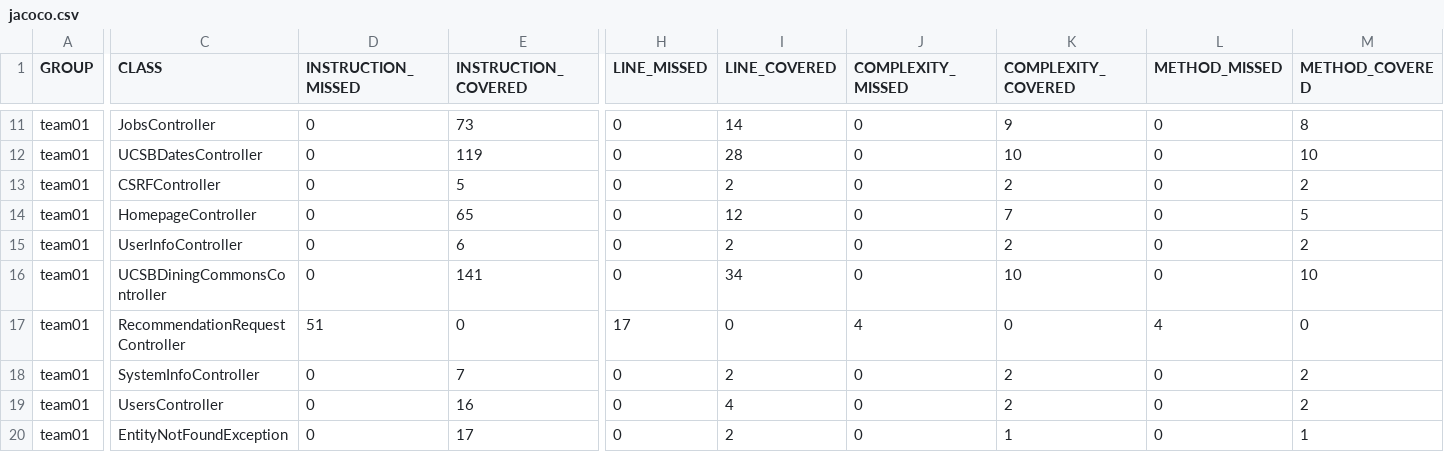
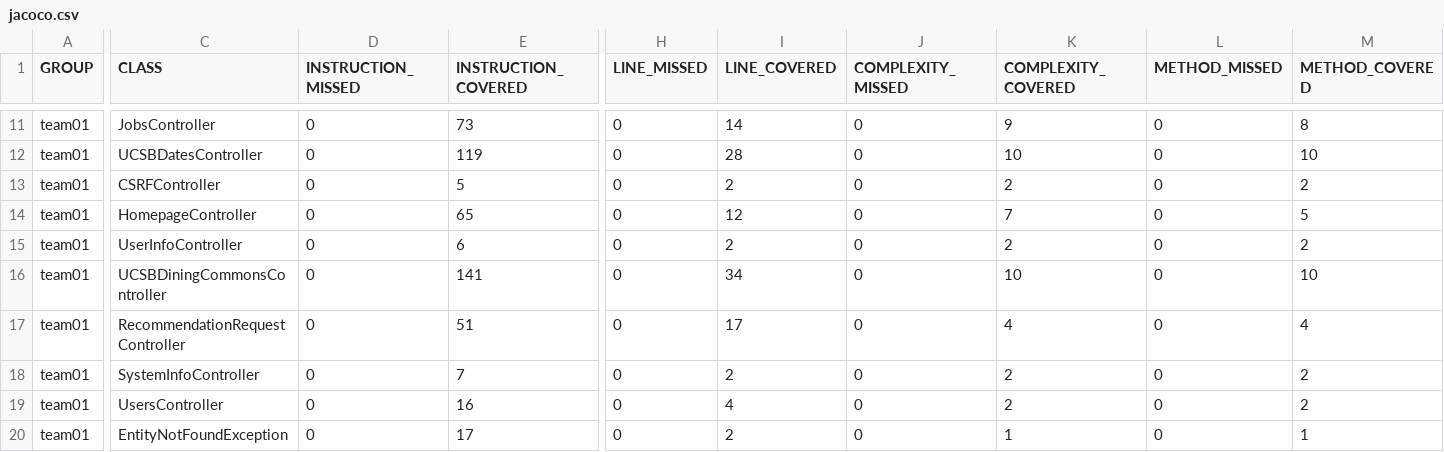
Before and after one commit to ucsb-cs156-f26/team01-f26-13, a CSV file: prs/50/jacoco/jacoco.csv, drawn as a sheet; only a part is shown, gaps mark what is left out; the diff names each change by its address in the sheet, - before the commit and + after, or states it on an @@ line.

```diff
--- a/prs/50/jacoco/jacoco.csv
+++ b/prs/50/jacoco/jacoco.csv
-D17 (INSTRUCTION_MISSED): 51
+D17 (INSTRUCTION_MISSED): 0
-E17 (INSTRUCTION_COVERED): 0
+E17 (INSTRUCTION_COVERED): 51
-H17 (LINE_MISSED): 17
+H17 (LINE_MISSED): 0
-I17 (LINE_COVERED): 0
+I17 (LINE_COVERED): 17
-J17 (COMPLEXITY_MISSED): 4
+J17 (COMPLEXITY_MISSED): 0
-K17 (COMPLEXITY_COVERED): 0
+K17 (COMPLEXITY_COVERED): 4
-L17 (METHOD_MISSED): 4
+L17 (METHOD_MISSED): 0
-M17 (METHOD_COVERED): 0
+M17 (METHOD_COVERED): 4
```
Also changed, not shown: 7 other files.
